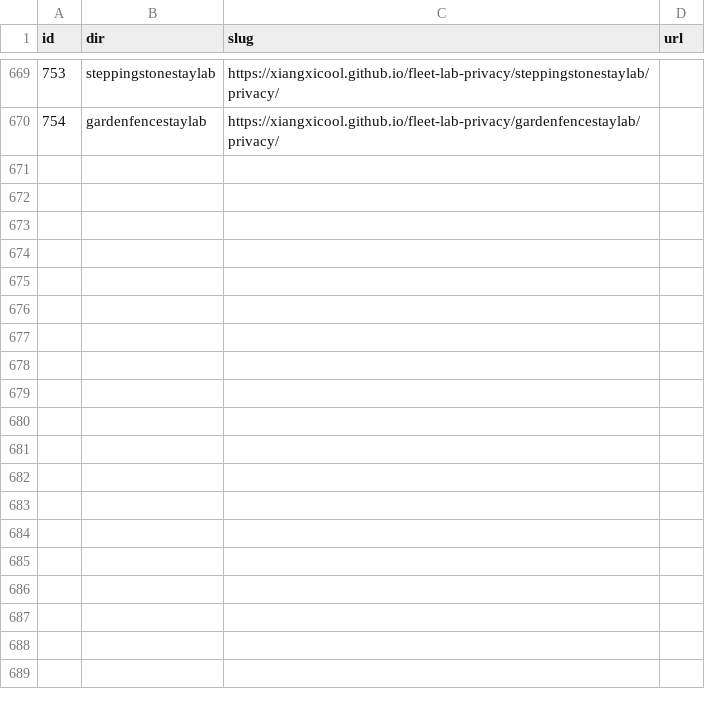
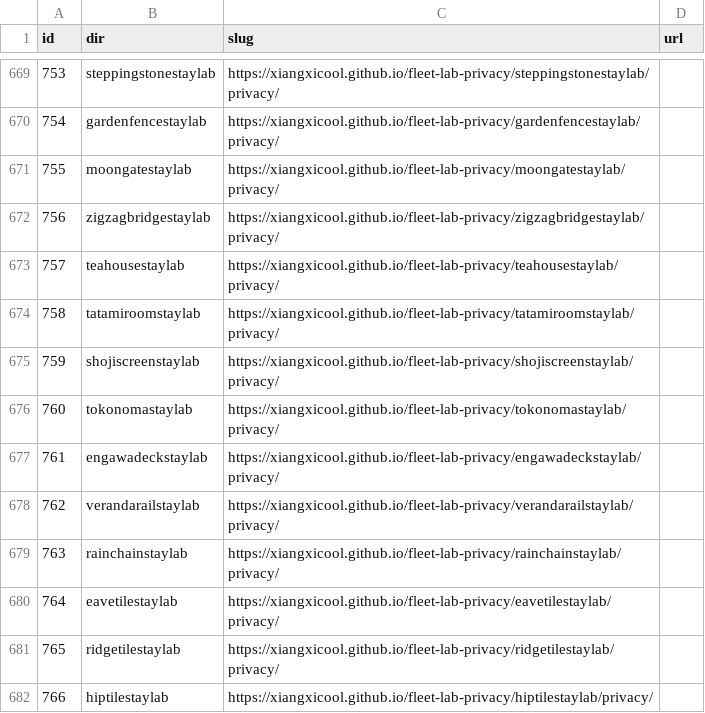
Before and after one commit to xiangxicool/fleet-lab-privacy, a TSV file: URL_MAP.tsv, drawn as a sheet; only a part is shown, gaps mark what is left out; the diff names each change by its address in the sheet, - before the commit and + after, or states it on an @@ line.

```diff
--- a/URL_MAP.tsv
+++ b/URL_MAP.tsv
+row 671: 755 | moongatestaylab | https://xiangxicool.github.io/fleet-lab-privacy/moongatestaylab/privacy/
+row 672: 756 | zigzagbridgestaylab | https://xiangxicool.github.io/fleet-lab-privacy/zigzagbridgestaylab/privacy/
+row 673: 757 | teahousestaylab | https://xiangxicool.github.io/fleet-lab-privacy/teahousestaylab/privacy/
+row 674: 758 | tatamiroomstaylab | https://xiangxicool.github.io/fleet-lab-privacy/tatamiroomstaylab/privacy/
+row 675: 759 | shojiscreenstaylab | https://xiangxicool.github.io/fleet-lab-privacy/shojiscreenstaylab/privacy/
+row 676: 760 | tokonomastaylab | https://xiangxicool.github.io/fleet-lab-privacy/tokonomastaylab/privacy/
+row 677: 761 | engawadeckstaylab | https://xiangxicool.github.io/fleet-lab-privacy/engawadeckstaylab/privacy/
+row 678: 762 | verandarailstaylab | https://xiangxicool.github.io/fleet-lab-privacy/verandarailstaylab/privacy/
+row 679: 763 | rainchainstaylab | https://xiangxicool.github.io/fleet-lab-privacy/rainchainstaylab/privacy/
+row 680: 764 | eavetilestaylab | https://xiangxicool.github.io/fleet-lab-privacy/eavetilestaylab/privacy/
+row 681: 765 | ridgetilestaylab | https://xiangxicool.github.io/fleet-lab-privacy/ridgetilestaylab/privacy/
+row 682: 766 | hiptilestaylab | https://xiangxicool.github.io/fleet-lab-privacy/hiptilestaylab/privacy/
```
Also changed, not shown: 12 other files.
